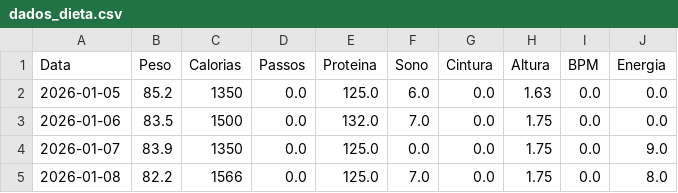
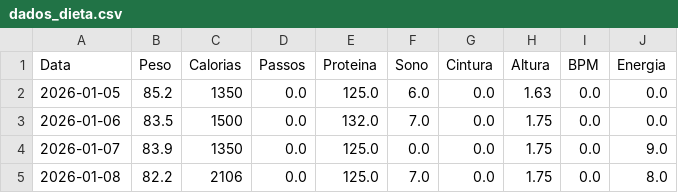
Before and after one commit to diegotonialperetti/meu-dashboard-metabolico, a CSV file: dados_dieta.csv, drawn as a sheet.

Commit message:
Update registro: 2026-01-08

```diff
--- a/dados_dieta.csv
+++ b/dados_dieta.csv
@@ -4,2 +4,2 @@ Data,Peso,Calorias,Passos,Proteina,Sono,Cintura,Altura,BPM,Energia
 2026-01-07,83.9,1350,0.0,125.0,0.0,0.0,1.75,0.0,9.0
-2026-01-08,82.2,1566,0.0,125.0,7.0,0.0,1.75,0.0,8.0
+2026-01-08,82.2,2106,0.0,125.0,7.0,0.0,1.75,0.0,8.0
```
